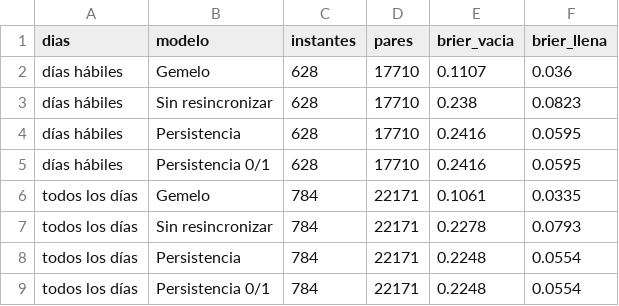
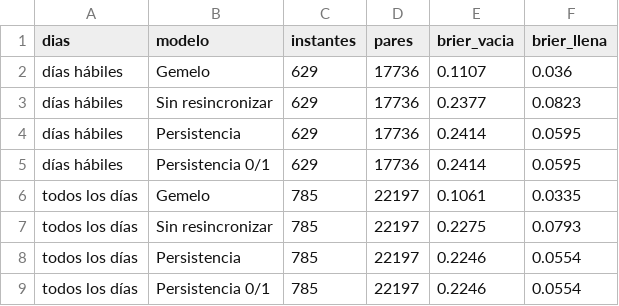
Before and after one commit to ignaburger68-hub/ecobici-gemelo, a CSV file: gemelo_vivo/resumen_vivo.csv, drawn as a sheet.

```diff
--- a/gemelo_vivo/resumen_vivo.csv
+++ b/gemelo_vivo/resumen_vivo.csv
@@ -1,9 +1,9 @@
 dias,modelo,instantes,pares,brier_vacia,brier_llena
-días hábiles,Gemelo,628,17710,0.1107,0.036
-días hábiles,Sin resincronizar,628,17710,0.238,0.0823
-días hábiles,Persistencia,628,17710,0.2416,0.0595
-días hábiles,Persistencia 0/1,628,17710,0.2416,0.0595
-todos los días,Gemelo,784,22171,0.1061,0.0335
-todos los días,Sin resincronizar,784,22171,0.2278,0.0793
-todos los días,Persistencia,784,22171,0.2248,0.0554
-todos los días,Persistencia 0/1,784,22171,0.2248,0.0554
+días hábiles,Gemelo,629,17736,0.1107,0.036
+días hábiles,Sin resincronizar,629,17736,0.2377,0.0823
+días hábiles,Persistencia,629,17736,0.2414,0.0595
+días hábiles,Persistencia 0/1,629,17736,0.2414,0.0595
+todos los días,Gemelo,785,22197,0.1061,0.0335
+todos los días,Sin resincronizar,785,22197,0.2275,0.0793
+todos los días,Persistencia,785,22197,0.2246,0.0554
+todos los días,Persistencia 0/1,785,22197,0.2246,0.0554
```
Also changed, not shown: gemelo_vivo/evaluaciones.csv, gemelo_vivo/ultimo/comparacion_planes.csv, 10 other files.
